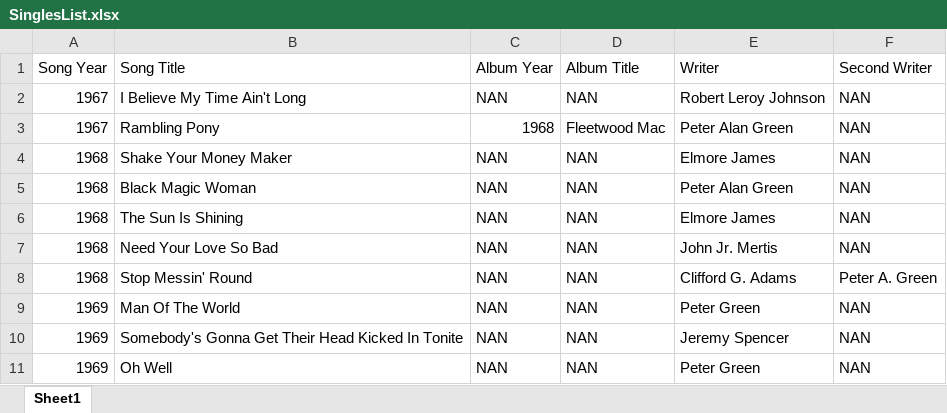
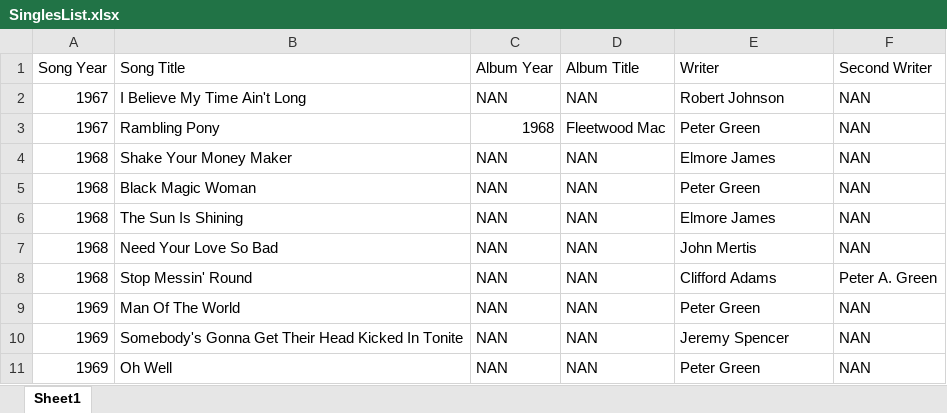
Before and after one commit to ChrisL1995/NLPFleetwoodMac, an Excel workbook: SinglesList.xlsx, sheet Sheet1, drawn as a sheet; only a part is shown; values as stored, in another font and other column widths than the file's, no borders; the diff names each change by its address in the sheet, - before the commit and + after, or states it on an @@ line.

Commit message:
Updated porting errors

```diff
--- a/SinglesList.xlsx (sheet Sheet1)
+++ b/SinglesList.xlsx (sheet Sheet1)
-E2 (Writer): Robert Leroy Johnson
+E2 (Writer): Robert Johnson
-E3 (Writer): Peter Alan Green
+E3 (Writer): Peter Green
-E5 (Writer): Peter Alan Green
+E5 (Writer): Peter Green
-E7 (Writer): John Jr. Mertis
+E7 (Writer): John Mertis
-E8 (Writer): Clifford G. Adams
+E8 (Writer): Clifford Adams
```
